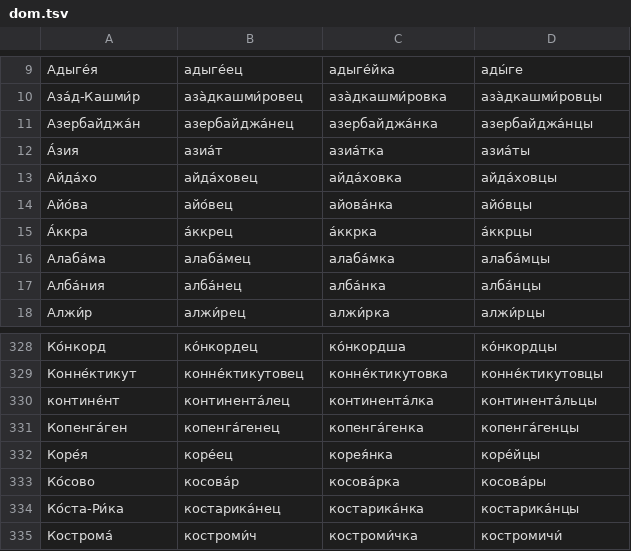
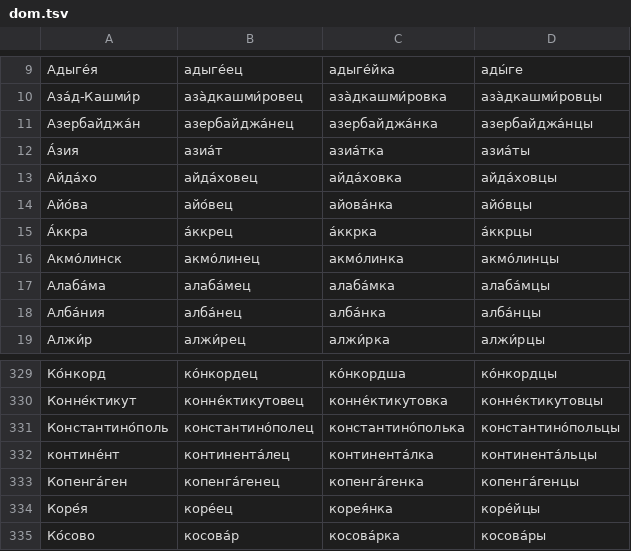
Before and after one commit to bzaar/demonyms, a TSV file: dom.tsv, drawn as a sheet; only a part is shown, gaps mark what is left out; the shorter side is filled out with more unchanged rows.

Commit message:
Update dom.tsv

```diff
--- a/dom.tsv
+++ b/dom.tsv
@@ -15,2 +15,3 @@
 А́ккра	а́ккрец	а́ккрка	а́ккрцы
+Акмо́линск	акмо́линец	акмо́линка	акмо́линцы
 Алаба́ма	алаба́мец	алаба́мка	алаба́мцы
@@ -329,2 +330,3 @@
 Конне́ктикут	конне́ктикутовец	конне́ктикутовка	конне́ктикутовцы
+Константино́поль	константино́полец	константино́полька	константино́польцы
 контине́нт	континента́лец	континента́лка	континента́льцы
```
